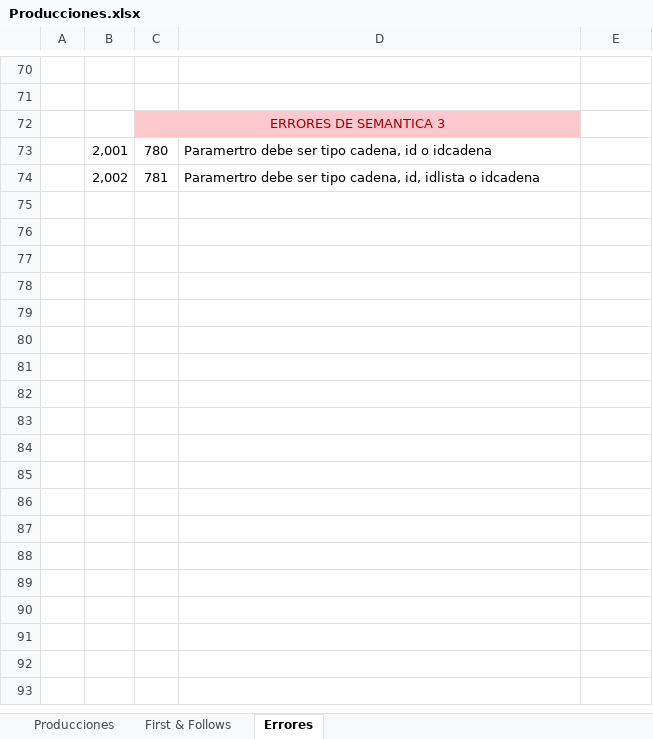
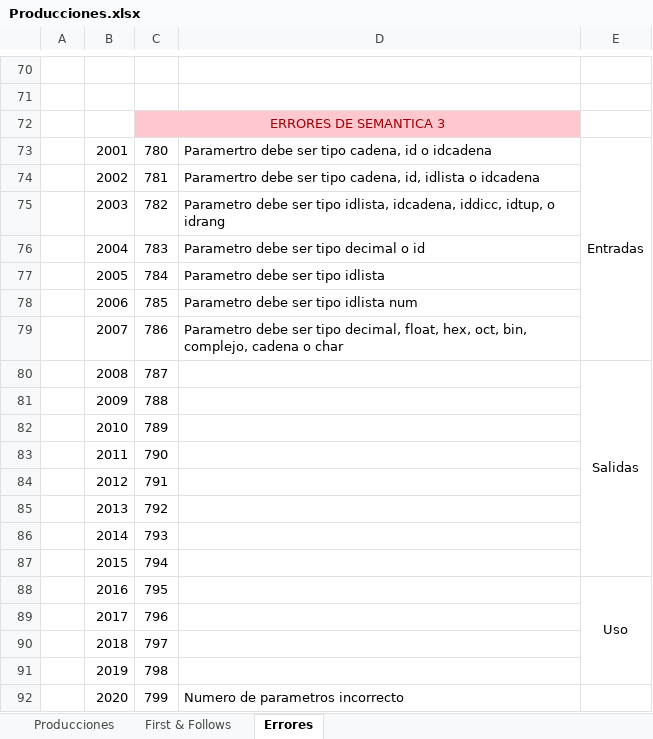
Before and after one commit to EstefanyVelarde/COMPI2020, an Excel workbook: Producciones.xlsx, sheet Errores, drawn as a sheet; only a part is shown, gaps mark what is left out; values as stored, in another font and other column widths than the file's, no borders; conditional formats not drawn; the diff names each change by its address in the sheet, - before the commit and + after, or states it on an @@ line.

Commit message:
Sem3: reglas de entrada

```diff
--- a/Producciones.xlsx (sheet Errores)
+++ b/Producciones.xlsx (sheet Errores)
-B73: 2,001
+B73: 2001
-E73: (empty)
+E73: Entradas
+E73:E79 merged
-B74: 2,002
+B74: 2002
+row 75:  | 2003 | 782 | Parametro debe ser tipo idlista, idcadena, iddicc, idtup, o idrang
+row 76:  | 2004 | 783 | Parametro debe ser tipo decimal o id
+row 77:  | 2005 | 784 | Parametro debe ser tipo idlista
+row 78:  | 2006 | 785 | Parametro debe ser tipo idlista num
+row 79:  | 2007 | 786 | Parametro debe ser tipo decimal, float, hex, oct, bin, complejo, cadena o char
+row 80:  | 2008 | 787 |  | Salidas
+row 81:  | 2009 | 788
+row 82:  | 2010 | 789
+row 83:  | 2011 | 790
+row 84:  | 2012 | 791
+row 85:  | 2013 | 792
+row 86:  | 2014 | 793
+row 87:  | 2015 | 794
+row 88:  | 2016 | 795 |  | Uso
+row 89:  | 2017 | 796
+row 90:  | 2018 | 797
+row 91:  | 2019 | 798
+row 92:  | 2020 | 799 | Numero de parametros incorrecto
```
Also changed, not shown: 2 other files.
